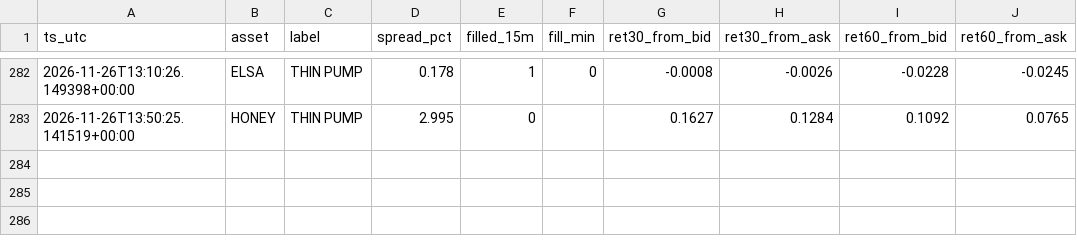
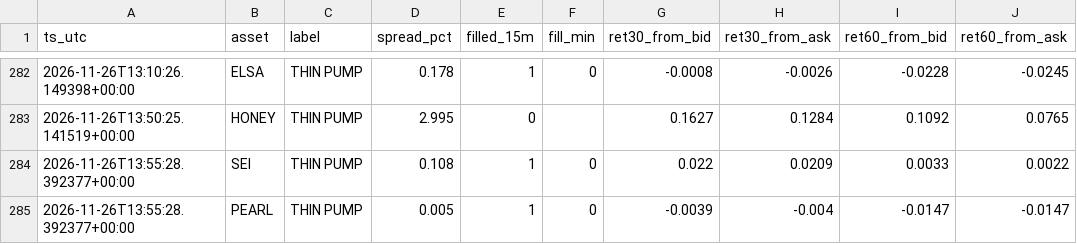
Before and after one commit to allenhuguley-glitch/cscan, a CSV file: fill_outcomes.csv, drawn as a sheet; only a part is shown, gaps mark what is left out; the diff names each change by its address in the sheet, - before the commit and + after, or states it on an @@ line.

```diff
--- a/fill_outcomes.csv
+++ b/fill_outcomes.csv
+row 284: 2026-11-26T13:55:28.392377+00:00 | SEI | THIN PUMP | 0.108 | 1 | 0 | 0.022 | 0.0209 | 0.0033 | 0.0022
+row 285: 2026-11-26T13:55:28.392377+00:00 | PEARL | THIN PUMP | 0.005 | 1 | 0 | -0.0039 | -0.004 | -0.0147 | -0.0147
```
Also changed, not shown: early_checks_log.csv, signal_outcomes.csv, 6 other files.
